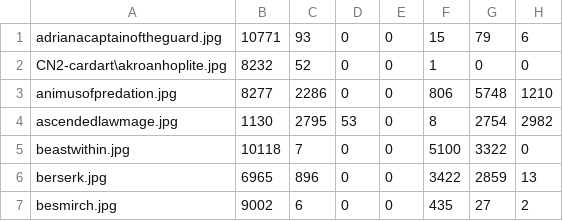
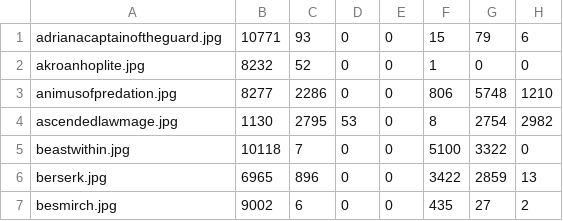
Before and after one commit to scott-hoefer/MTGCardScanner, a CSV file: app/src/main/res/raw/cn2_cardart_chist.csv, drawn as a sheet; only a part is shown; the diff names each change by its address in the sheet, - before the commit and + after, or states it on an @@ line.

Commit message:
fixed the build dependencies problem
# Conflicts:
#	.idea/vcs.xml
#	app/src/main/AndroidManifest.xml

```diff
--- a/app/src/main/res/raw/cn2_cardart_chist.csv
+++ b/app/src/main/res/raw/cn2_cardart_chist.csv
-A2: CN2-cardart\akroanhoplite.jpg
+A2: akroanhoplite.jpg
```
Also changed, not shown: 5 other files.
